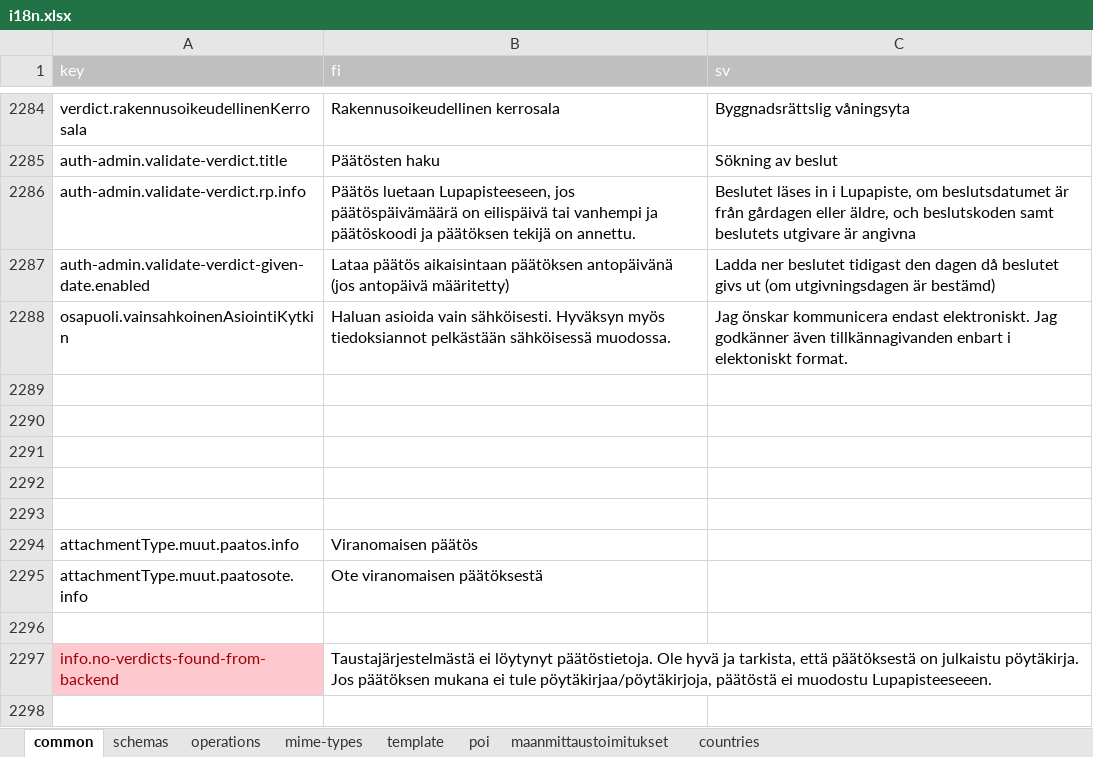
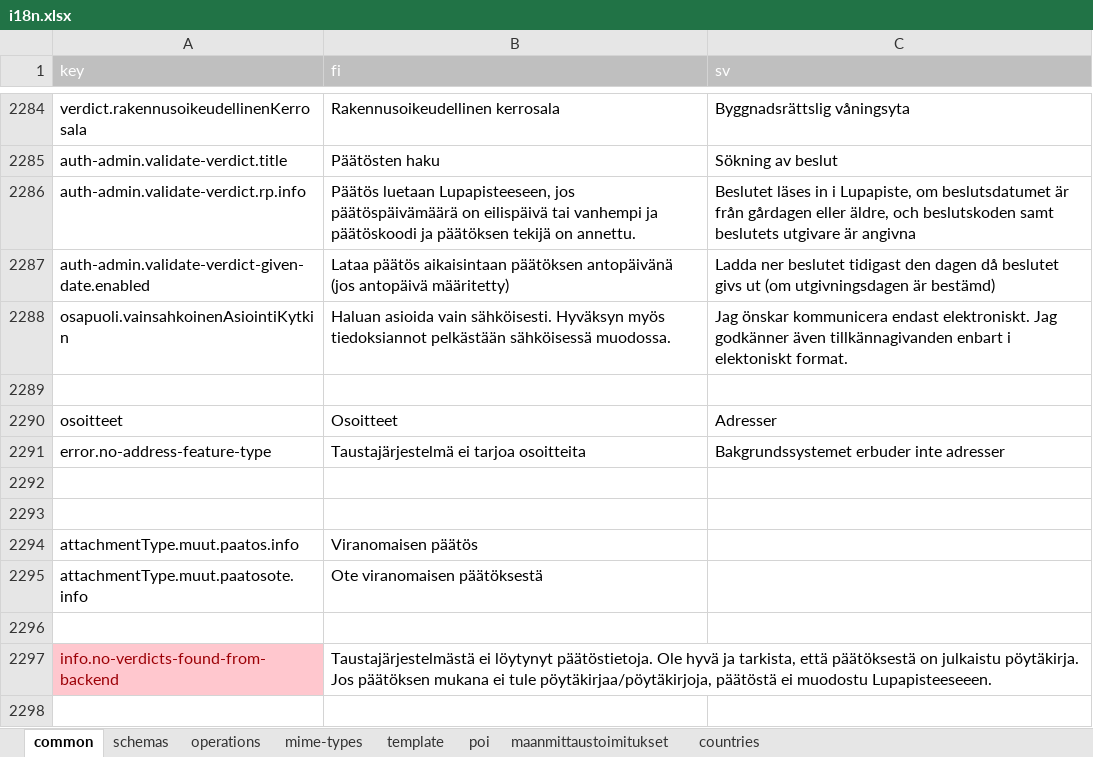
Before and after one commit to lupapiste/lupapiste, an Excel workbook: resources/i18n.xlsx, sheet common, drawn as a sheet; only a part is shown, gaps mark what is left out; values as stored, in another font and other column widths than the file's, no borders; conditional formats not drawn; the diff names each change by its address in the sheet, - before the commit and + after, or states it on an @@ line.

Commit message:
txt2xlsx with self made translation

```diff
--- a/resources/i18n.xlsx (sheet common)
+++ b/resources/i18n.xlsx (sheet common)
-row 2290: (empty)
+row 2290: osoitteet | Osoitteet | Adresser
-row 2291: (empty)
+row 2291: error.no-address-feature-type | Taustajärjestelmä ei tarjoa osoitteita | Bakgrundssystemet erbuder inte adresser
```
Also changed, not shown: 1 other file.
